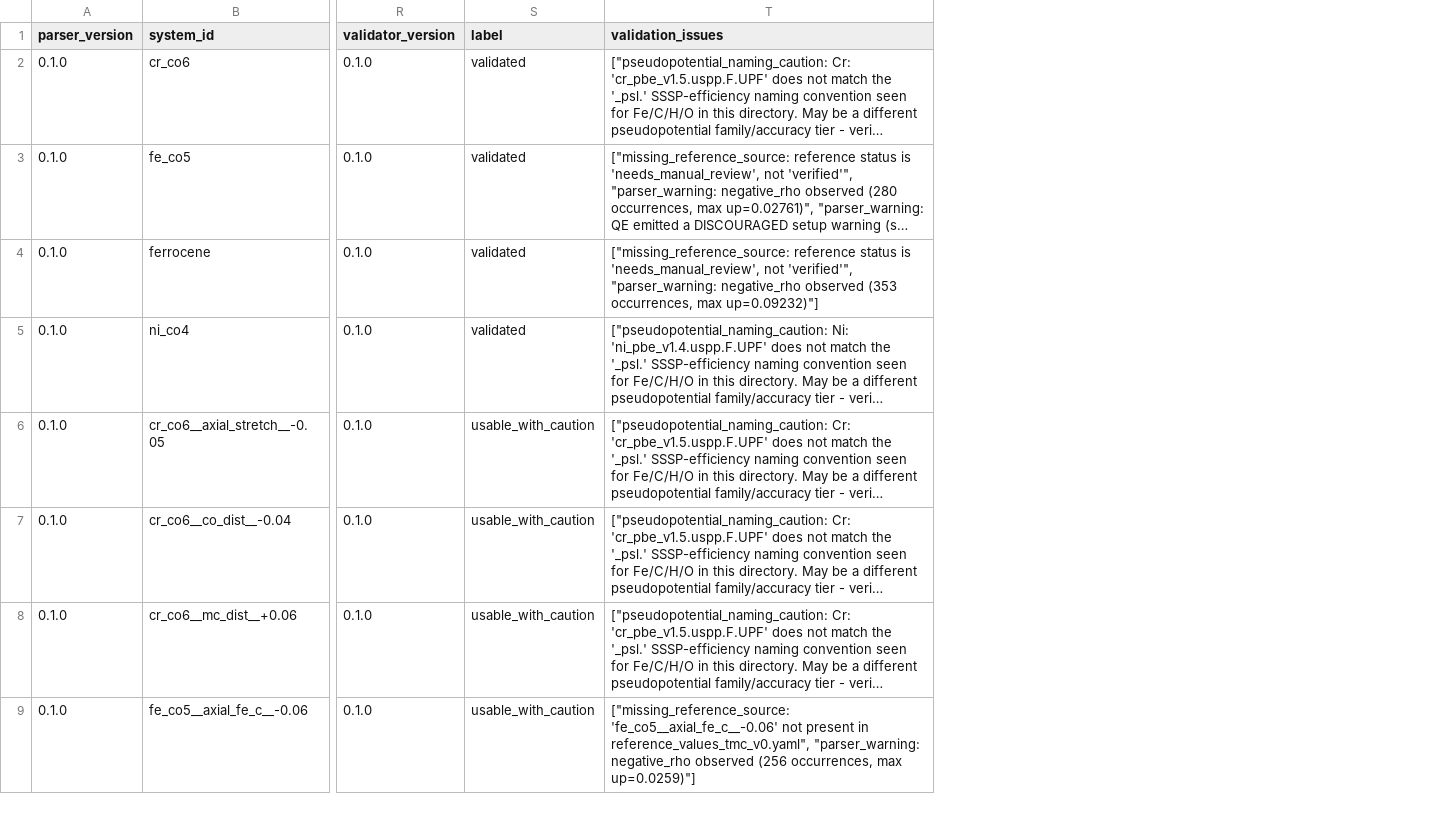
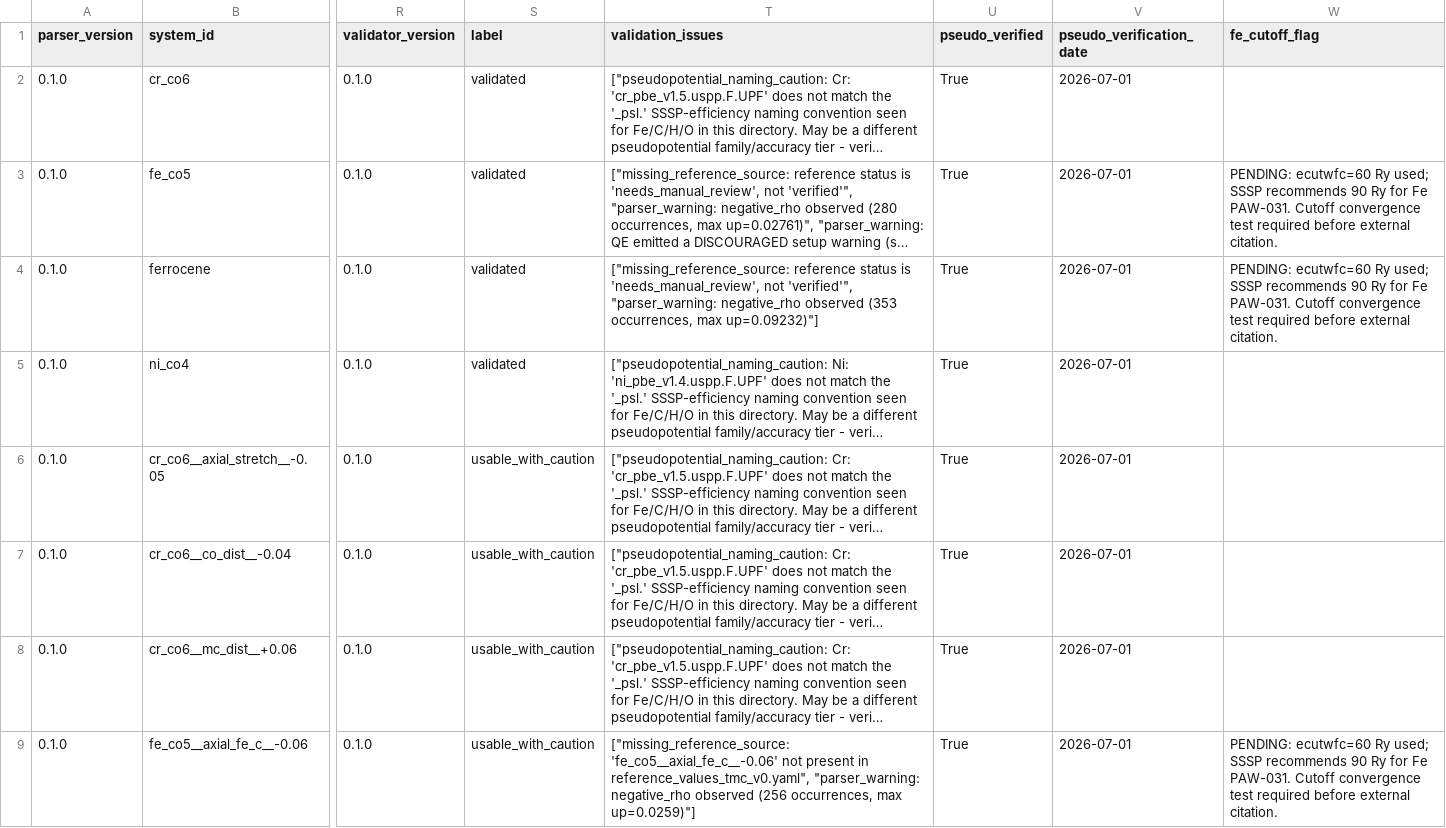
Before and after one commit to Rifat19R/ActiStruct, a CSV file: data/processed/full_dataset_v0.2.csv, drawn as a sheet; only a part is shown, gaps mark what is left out; long unchanged cells end in …; the diff names each change by its address in the sheet, - before the commit and + after, or states it on an @@ line.

```diff
--- a/data/processed/full_dataset_v0.2.csv
+++ b/data/processed/full_dataset_v0.2.csv
+column U (pseudo_verified), rows 2-9: all True
+column V (pseudo_verification_date), rows 2-9: all 2026-07-01
+column W (fe_cutoff_flag), rows 3-9: PENDING: ecutwfc=60 Ry used; SSSP recommends 90 Ry for Fe PAW-031. Cutoff convergence test required before external citation. | PENDING: ecutwfc=60 Ry used; SSSP recommends 90 Ry for Fe PAW-031. Cutoff convergence test required before external citation. |  |  |  |  | PENDING: ecutwfc=60 Ry used; SSSP recommends 90 Ry for Fe PAW-031. Cutoff convergence test required before external citation.
```
Also changed, not shown: 3 other files.
